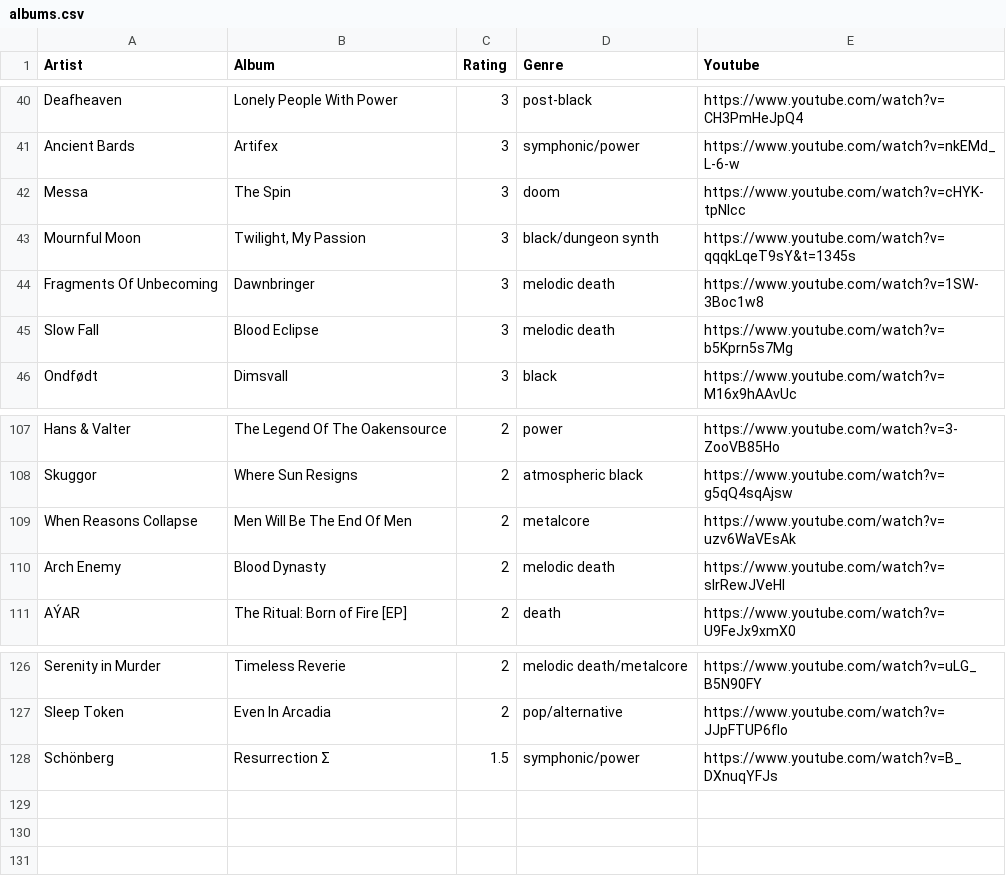
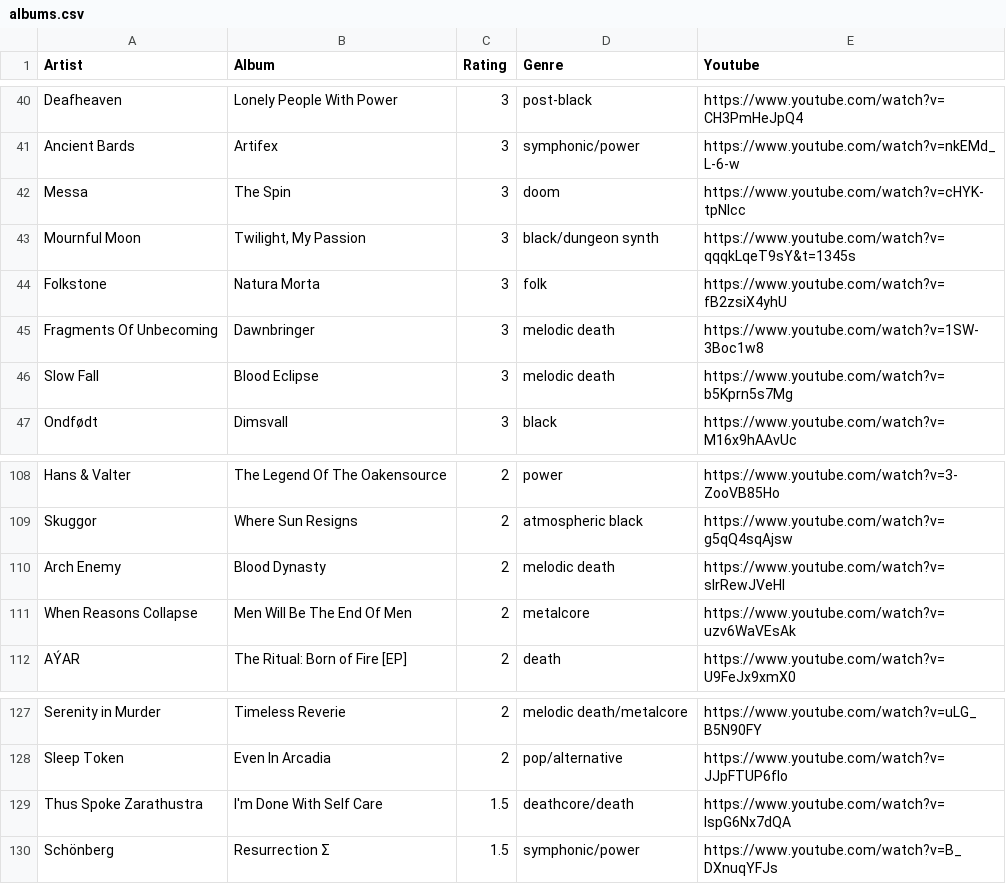
Before and after one commit to the-cassiopeia/albums2025, a CSV file: albums.csv, drawn as a sheet; only a part is shown, gaps mark what is left out.

```diff
--- a/albums.csv
+++ b/albums.csv
@@ -43,2 +43,3 @@ Messa,The Spin,3,doom,https://www.youtube.com/watch?v=cHYK-tpNIcc
 Mournful Moon,"Twilight, My Passion",3,black/dungeon synth,https://www.youtube.com/watch?v=qqqkLqeT9sY&t=1345s
+Folkstone,Natura Morta,3,folk,https://www.youtube.com/watch?v=fB2zsiX4yhU
 Fragments Of Unbecoming,Dawnbringer,3,melodic death,https://www.youtube.com/watch?v=1SW-3Boc1w8
@@ -108,4 +109,4 @@ Hans & Valter,The Legend Of The Oakensource,2,power,https://www.youtube.com/watc
 Skuggor,Where Sun Resigns,2,atmospheric black,https://www.youtube.com/watch?v=g5qQ4sqAjsw
+Arch Enemy,Blood Dynasty,2,melodic death,https://www.youtube.com/watch?v=sIrRewJVeHI
 When Reasons Collapse,Men Will Be The End Of Men,2,metalcore,https://www.youtube.com/watch?v=uzv6WaVEsAk
-Arch Enemy,Blood Dynasty,2,melodic death,https://www.youtube.com/watch?v=sIrRewJVeHI
 AÝAR,The Ritual: Born of Fire [EP],2,death,https://www.youtube.com/watch?v=U9FeJx9xmX0
@@ -127,2 +128,3 @@ Serenity in Murder,Timeless Reverie,2,melodic death/metalcore,https://www.youtub
 Sleep Token,Even In Arcadia,2,pop/alternative,https://www.youtube.com/watch?v=JJpFTUP6fIo
+Thus Spoke Zarathustra,I'm Done With Self Care,1.5,deathcore/death,https://www.youtube.com/watch?v=lspG6Nx7dQA
 Schönberg,Resurrection Σ,1.5,symphonic/power,https://www.youtube.com/watch?v=B_DXnuqYFJs
```
Also changed, not shown: 1 other file.
